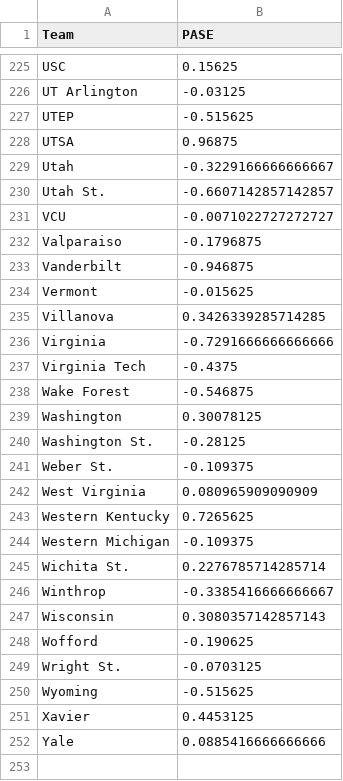
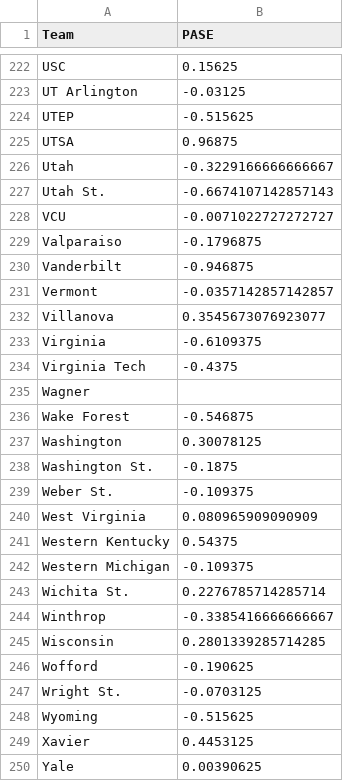
Before and after one commit to harmkenn/Python_Madness_2024, a CSV file: notebooks/step05_PASE.csv, drawn as a sheet; only a part is shown, gaps mark what is left out; the diff covers the shown part only.

```diff
--- a/notebooks/step05_PASE.csv
+++ b/notebooks/step05_PASE.csv
@@ -229,3 +226,3 @@ UTSA,0.96875
 Utah,-0.3229166666666667
-Utah St.,-0.6607142857142857
+Utah St.,-0.6674107142857143
 VCU,-0.0071022727272727
@@ -233,12 +230,13 @@ Valparaiso,-0.1796875
 Vanderbilt,-0.946875
-Vermont,-0.015625
-Villanova,0.3426339285714285
-Virginia,-0.7291666666666666
+Vermont,-0.0357142857142857
+Villanova,0.3545673076923077
+Virginia,-0.6109375
 Virginia Tech,-0.4375
+Wagner,
 Wake Forest,-0.546875
 Washington,0.30078125
-Washington St.,-0.28125
+Washington St.,-0.1875
 Weber St.,-0.109375
 West Virginia,0.080965909090909
-Western Kentucky,0.7265625
+Western Kentucky,0.54375
 Western Michigan,-0.109375
@@ -246,3 +244,3 @@ Wichita St.,0.2276785714285714
 Winthrop,-0.3385416666666667
-Wisconsin,0.3080357142857143
+Wisconsin,0.2801339285714285
 Wofford,-0.190625
@@ -251,2 +249,2 @@ Wyoming,-0.515625
 Xavier,0.4453125
-Yale,0.0885416666666666
+Yale,0.00390625
```
Also changed, not shown: 1 added row, 4 removed rows and 51 edited cells elsewhere in this file, notebooks/step01_kenpom0824.csv, notebooks/step02_espnbpi0824.csv, 5 other files.
